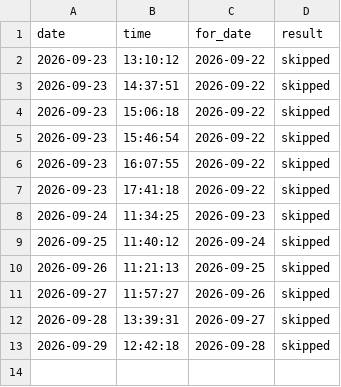
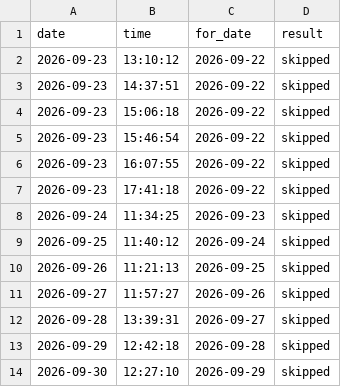
Before and after one commit to koyesHassan/Rabiun-QA, a CSV file: data/tracking-history.csv, drawn as a sheet.

```diff
--- a/data/tracking-history.csv
+++ b/data/tracking-history.csv
@@ -13 +13,2 @@ date,time,for_date,result
 2026-09-29,12:42:18,2026-09-28,skipped
+2026-09-30,12:27:10,2026-09-29,skipped
```
Also changed, not shown: data/check-history.csv, data/lighthouse-history.csv, 1 other file.
